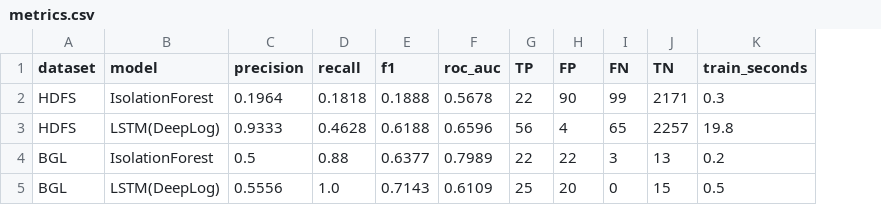
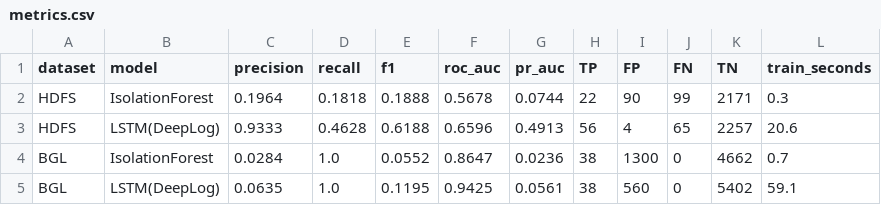
Before and after one commit to bhargavrrao-web/explainable-log-anomaly-detection, a CSV file: results/metrics.csv, drawn as a sheet; removed rows and columns are numbered as before the commit, all else as after; the diff names each change by its address in the sheet, - before the commit and + after, or states it on an @@ line.

```diff
--- a/results/metrics.csv
+++ b/results/metrics.csv
+column G (pr_auc), rows 2-3: 0.0744 | 0.4913
-L3 (train_seconds): 19.8
+L3 (train_seconds): 20.6
-row 4: BGL | IsolationForest | 0.5 | 0.88 | 0.6377 | 0.7989 | 22 | 22 | 3 | 13 | 0.2
-row 5: BGL | LSTM(DeepLog) | 0.5556 | 1.0 | 0.7143 | 0.6109 | 25 | 20 | 0 | 15 | 0.5
+row 4: BGL | IsolationForest | 0.0284 | 1.0 | 0.0552 | 0.8647 | 0.0236 | 38 | 1300 | 0 | 4662 | 0.7
+row 5: BGL | LSTM(DeepLog) | 0.0635 | 1.0 | 0.1195 | 0.9425 | 0.0561 | 38 | 560 | 0 | 5402 | 59.1
```
Also changed, not shown: results/attack_eval.csv, results/attack_windows.csv, 10 other files.
